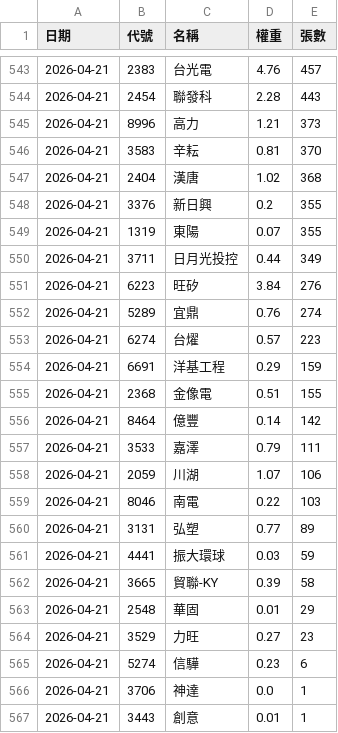
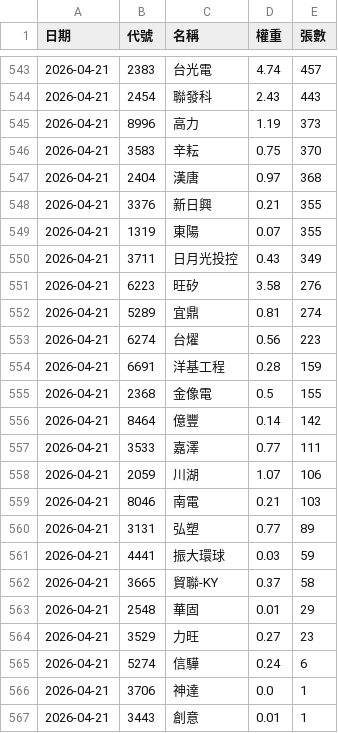
Before and after one commit to strayfrog/twse-sniper, a CSV file: 00982A_holdings.csv, drawn as a sheet; only a part is shown, gaps mark what is left out; the diff covers the shown part only.

```diff
--- a/00982A_holdings.csv
+++ b/00982A_holdings.csv
@@ -543,24 +543,24 @@
-2026-04-21,2383,台光電,4.76,457
-2026-04-21,2454,聯發科,2.28,443
-2026-04-21,8996,高力,1.21,373
-2026-04-21,3583,辛耘,0.81,370
-2026-04-21,2404,漢唐,1.02,368
-2026-04-21,3376,新日興,0.2,355
+2026-04-21,2383,台光電,4.74,457
+2026-04-21,2454,聯發科,2.43,443
+2026-04-21,8996,高力,1.19,373
+2026-04-21,3583,辛耘,0.75,370
+2026-04-21,2404,漢唐,0.97,368
+2026-04-21,3376,新日興,0.21,355
 2026-04-21,1319,東陽,0.07,355
-2026-04-21,3711,日月光投控,0.44,349
-2026-04-21,6223,旺矽,3.84,276
-2026-04-21,5289,宜鼎,0.76,274
-2026-04-21,6274,台燿,0.57,223
-2026-04-21,6691,洋基工程,0.29,159
-2026-04-21,2368,金像電,0.51,155
+2026-04-21,3711,日月光投控,0.43,349
+2026-04-21,6223,旺矽,3.58,276
+2026-04-21,5289,宜鼎,0.81,274
+2026-04-21,6274,台燿,0.56,223
+2026-04-21,6691,洋基工程,0.28,159
+2026-04-21,2368,金像電,0.5,155
 2026-04-21,8464,億豐,0.14,142
-2026-04-21,3533,嘉澤,0.79,111
+2026-04-21,3533,嘉澤,0.77,111
 2026-04-21,2059,川湖,1.07,106
-2026-04-21,8046,南電,0.22,103
+2026-04-21,8046,南電,0.21,103
 2026-04-21,3131,弘塑,0.77,89
 2026-04-21,4441,振大環球,0.03,59
-2026-04-21,3665,貿聯-KY,0.39,58
+2026-04-21,3665,貿聯-KY,0.37,58
 2026-04-21,2548,華固,0.01,29
 2026-04-21,3529,力旺,0.27,23
-2026-04-21,5274,信驊,0.23,6
+2026-04-21,5274,信驊,0.24,6
 2026-04-21,3706,神達,0.0,1
```
Also changed, not shown: 2 added rows, 2 removed rows and 22 edited cells elsewhere in this file.
